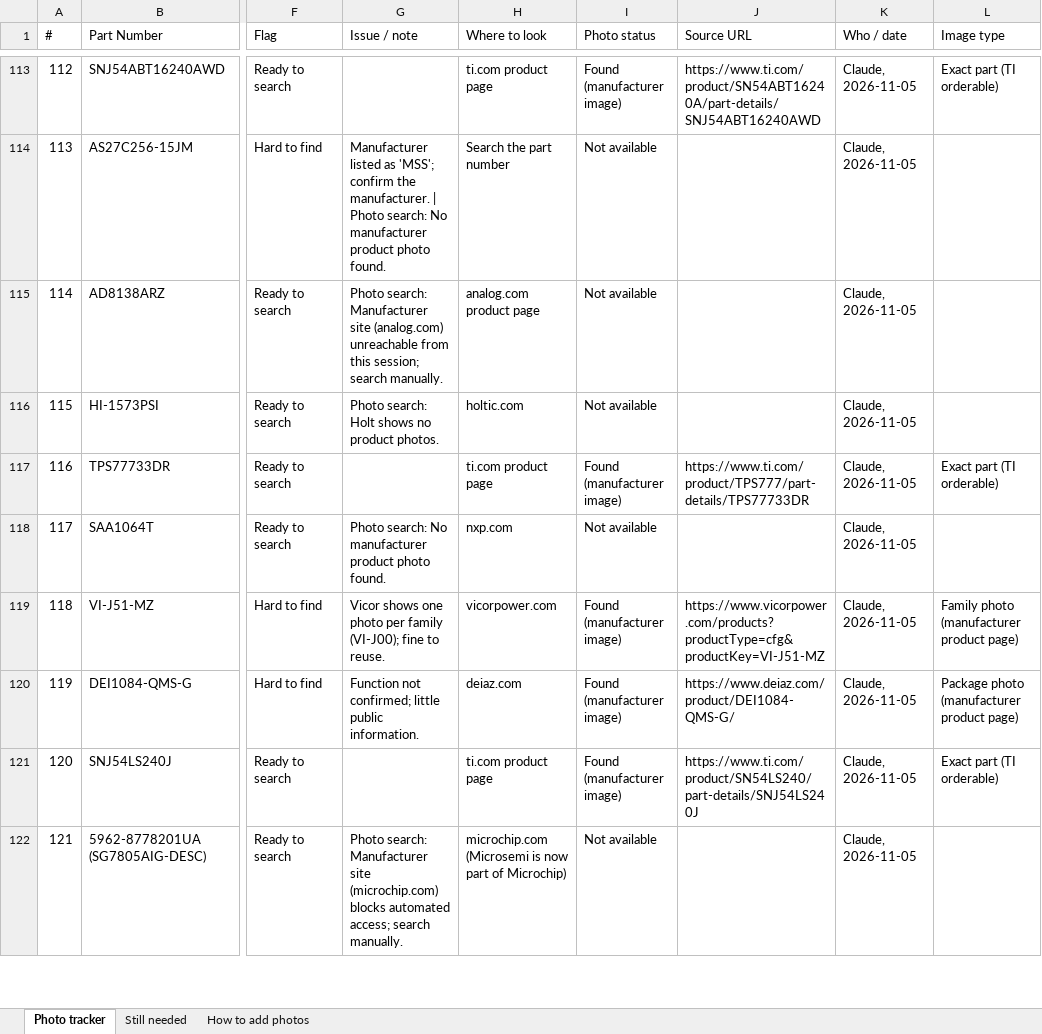
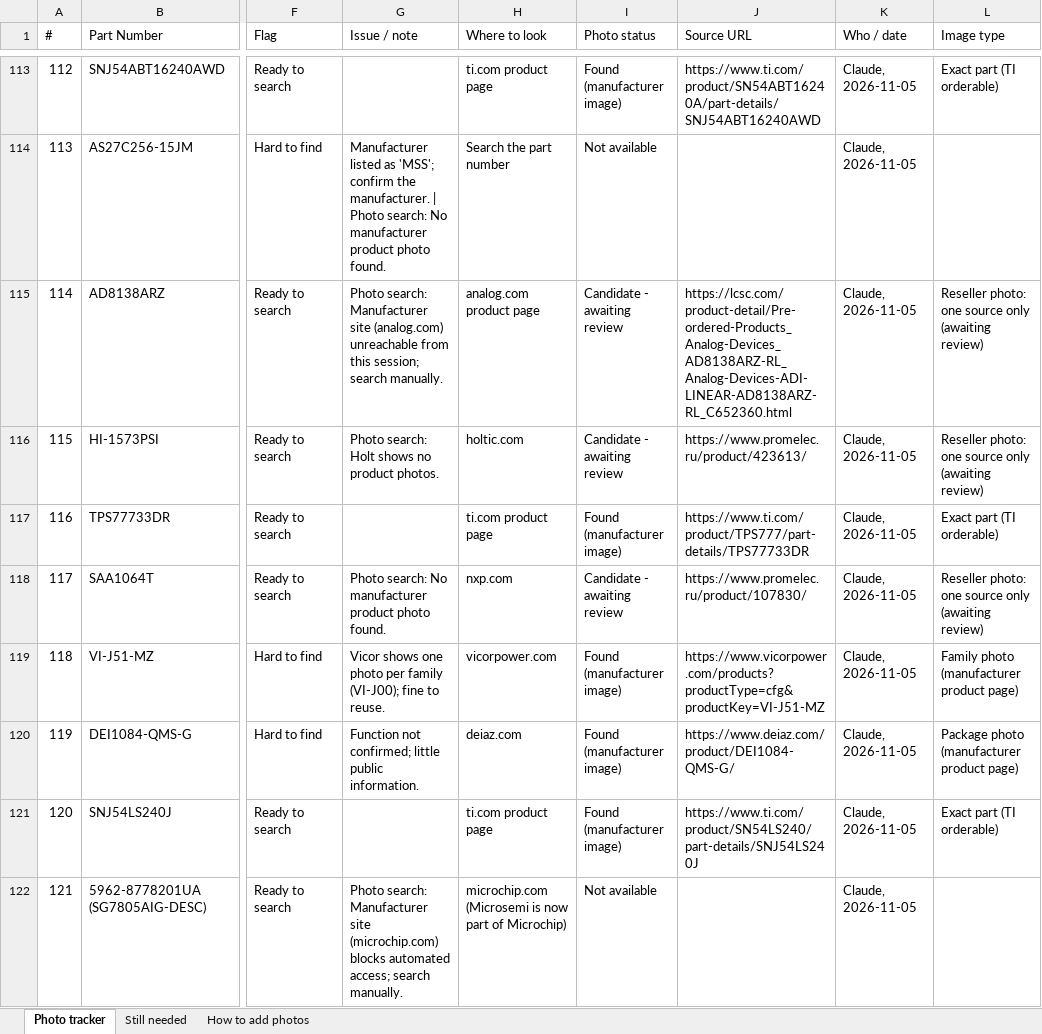
Before and after one commit to zhennanl/ziheng-int-website, an Excel workbook: docs/part-photo-tracker.xlsx, sheet Photo tracker, drawn as a sheet; only a part is shown, gaps mark what is left out; values as stored, in another font and other column widths than the file's, no cell formats; the diff covers the shown part only; the diff names each change by its address in the sheet, - before the commit and + after, or states it on an @@ line.

```diff
--- a/docs/part-photo-tracker.xlsx (sheet Photo tracker)
+++ b/docs/part-photo-tracker.xlsx (sheet Photo tracker)
-I115:I116 (Photo status): Not available
+I115:I116 (Photo status): Candidate - awaiting review
-J115 (Source URL): (empty)
+J115 (Source URL): https://lcsc.com/product-detail/Pre-ordered-Products_Analog-Devices_AD8138ARZ-RL_Analog-Devices-ADI-LINEAR-AD8138ARZ-RL_C652360.html
-L115:L116 (Image type): (empty)
+L115:L116 (Image type): Reseller photo: one source only (awaiting review)
-J116 (Source URL): (empty)
+J116 (Source URL): https://www.promelec.ru/product/423613/
-I118 (Photo status): Not available
+I118 (Photo status): Candidate - awaiting review
-J118 (Source URL): (empty)
+J118 (Source URL): https://www.promelec.ru/product/107830/
-L118 (Image type): (empty)
+L118 (Image type): Reseller photo: one source only (awaiting review)
```
Also changed, not shown: 63 edited cells elsewhere in this sheet, sheet Still needed, cell formats, 26 other files.
